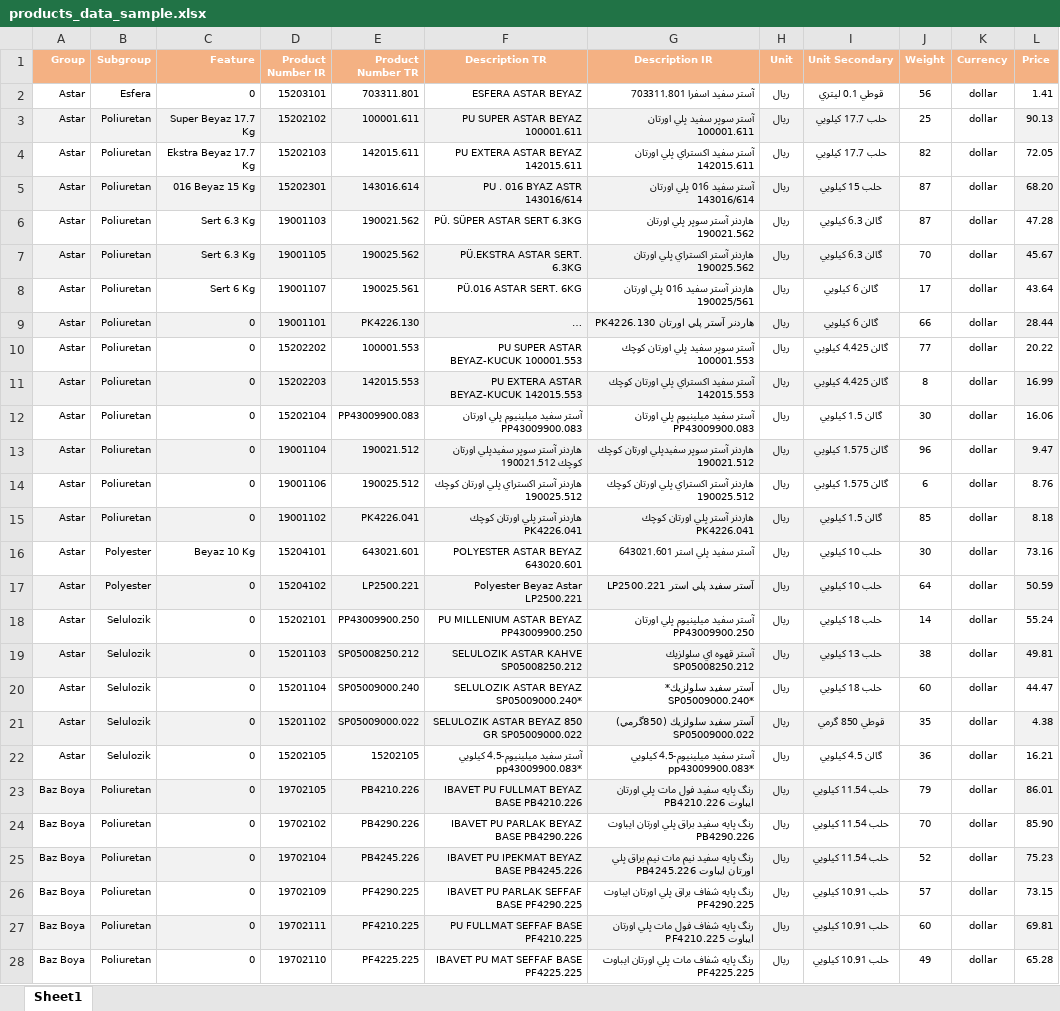
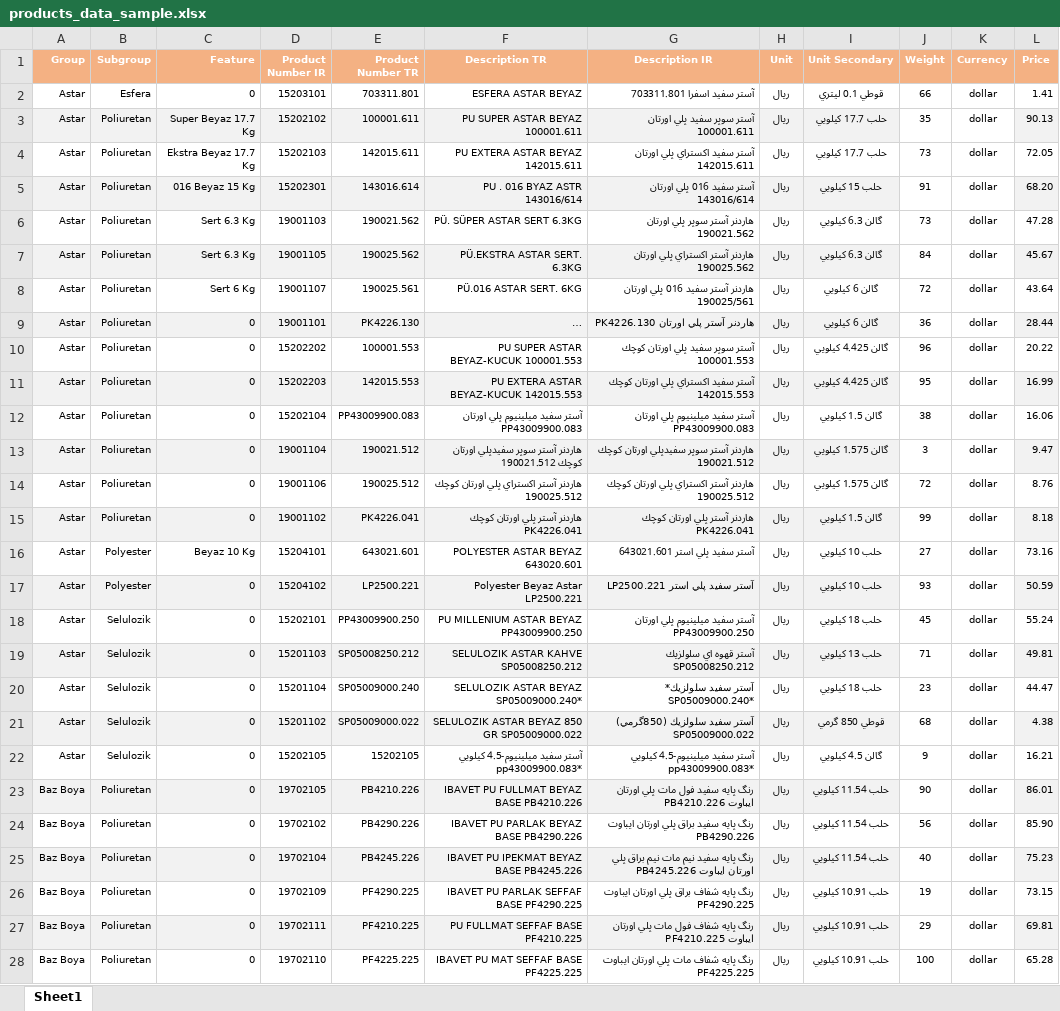
Before and after one commit to kozomer/stockfish_last, an Excel workbook: stockfish_last/products_data_sample.xlsx, sheet Sheet1, drawn as a sheet; only a part is shown; long unchanged cells end in …; values as stored, in another font and other column widths than the file's, no borders; the diff covers the shown part only; the diff names each change by its address in the sheet, - before the commit and + after, or states it on an @@ line.

```diff
--- a/stockfish_last/products_data_sample.xlsx (sheet Sheet1)
+++ b/stockfish_last/products_data_sample.xlsx (sheet Sheet1)
-J2 (Weight): 56
+J2 (Weight): 66
-J3 (Weight): 25
+J3 (Weight): 35
-J4 (Weight): 82
+J4 (Weight): 73
-J5 (Weight): 87
+J5 (Weight): 91
-J6 (Weight): 87
+J6 (Weight): 73
-J7 (Weight): 70
+J7 (Weight): 84
-J8 (Weight): 17
+J8 (Weight): 72
-J9 (Weight): 66
+J9 (Weight): 36
-J10 (Weight): 77
+J10 (Weight): 96
-J11 (Weight): 8
+J11 (Weight): 95
-J12 (Weight): 30
+J12 (Weight): 38
-J13 (Weight): 96
+J13 (Weight): 3
-J14 (Weight): 6
+J14 (Weight): 72
-J15 (Weight): 85
+J15 (Weight): 99
-J16 (Weight): 30
+J16 (Weight): 27
-J17 (Weight): 64
+J17 (Weight): 93
-J18 (Weight): 14
+J18 (Weight): 45
-J19 (Weight): 38
+J19 (Weight): 71
-J20 (Weight): 60
+J20 (Weight): 23
-J21 (Weight): 35
+J21 (Weight): 68
-J22 (Weight): 36
+J22 (Weight): 9
-J23 (Weight): 79
+J23 (Weight): 90
-J24 (Weight): 70
+J24 (Weight): 56
-J25 (Weight): 52
+J25 (Weight): 40
-J26 (Weight): 57
+J26 (Weight): 19
-J27 (Weight): 60
+J27 (Weight): 29
-J28 (Weight): 49
+J28 (Weight): 100
```
Also changed, not shown: 690 edited cells elsewhere in this sheet, 6 other files.
